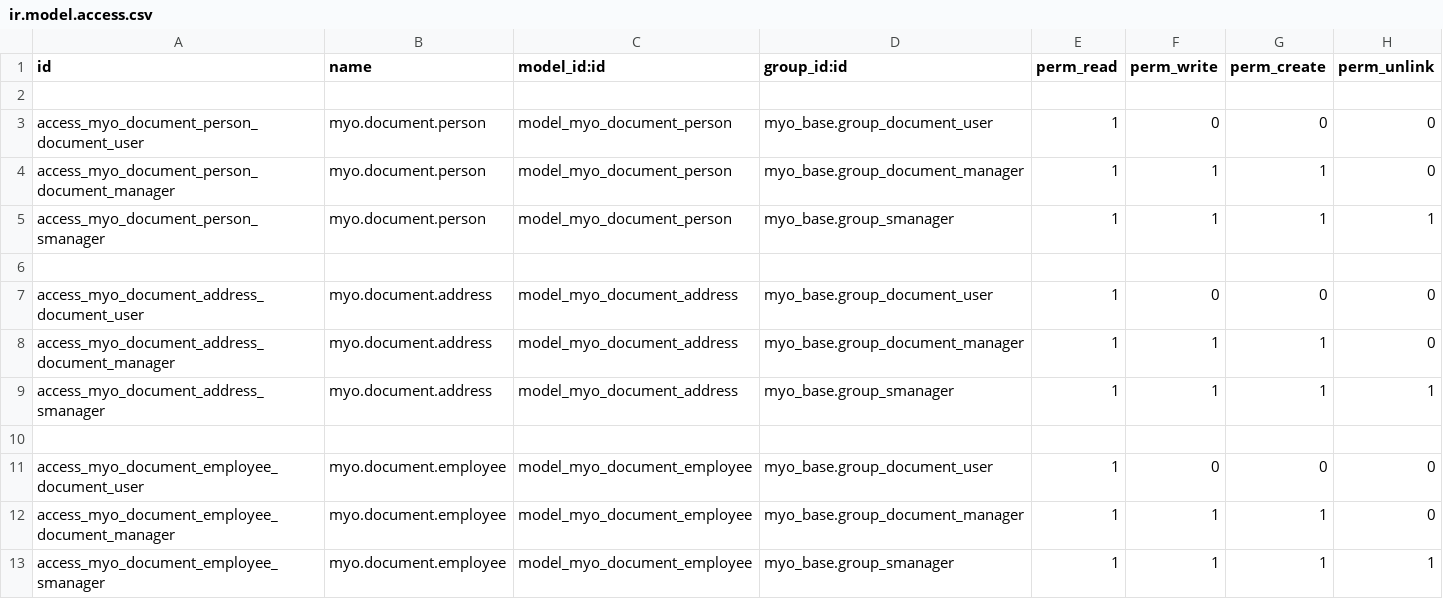
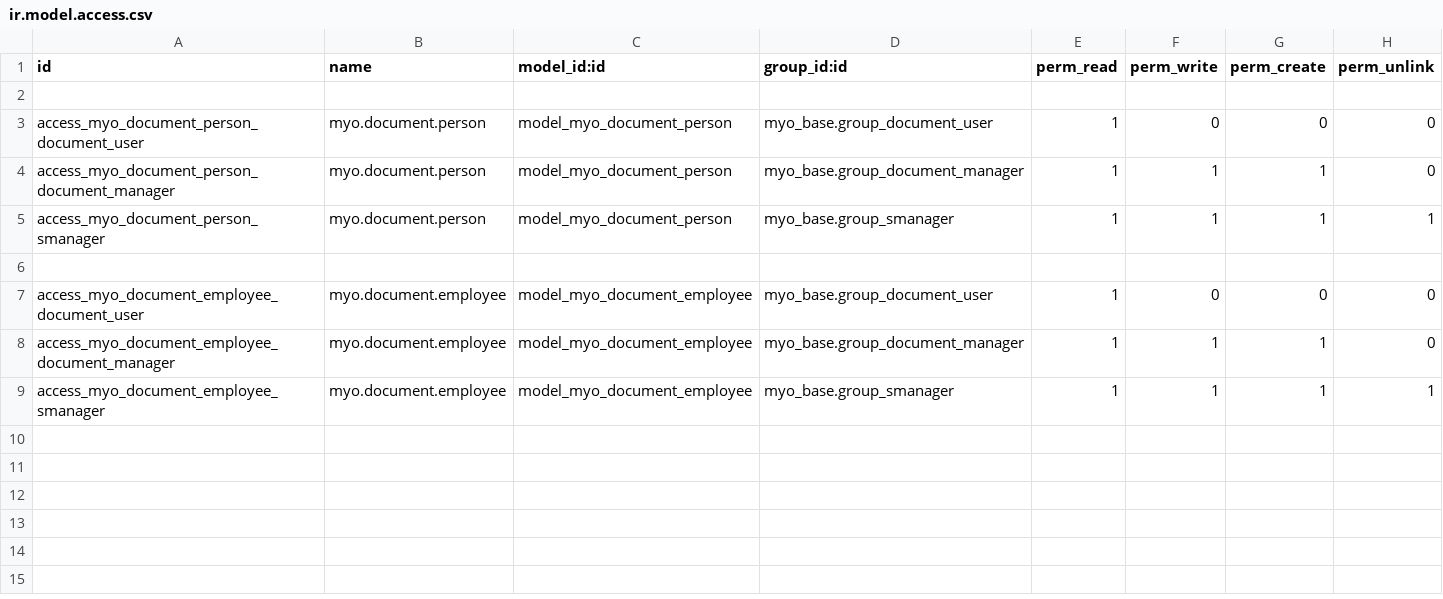
Before and after one commit to MostlyOpen/odoo_addons_jcafb, a CSV file: myo_document_cst/security/ir.model.access.csv, drawn as a sheet.

Commit message:
[IMP] myo_document_cst

```diff
--- a/myo_document_cst/security/ir.model.access.csv
+++ b/myo_document_cst/security/ir.model.access.csv
@@ -6,6 +6,2 @@ access_myo_document_person_smanager,myo.document.person,model_myo_document_perso
 
-access_myo_document_address_document_user,myo.document.address,model_myo_document_address,myo_base.group_document_user,1,0,0,0
-access_myo_document_address_document_manager,myo.document.address,model_myo_document_address,myo_base.group_document_manager,1,1,1,0
-access_myo_document_address_smanager,myo.document.address,model_myo_document_address,myo_base.group_smanager,1,1,1,1
-
 access_myo_document_employee_document_user,myo.document.employee,model_myo_document_employee,myo_base.group_document_user,1,0,0,0
```
Also changed, not shown: 11 other files.
